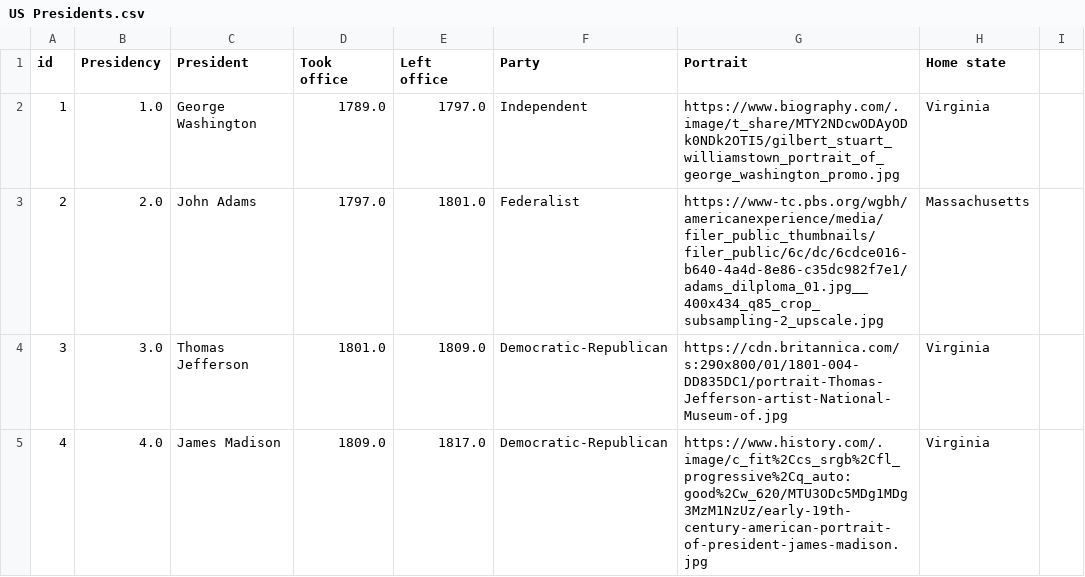
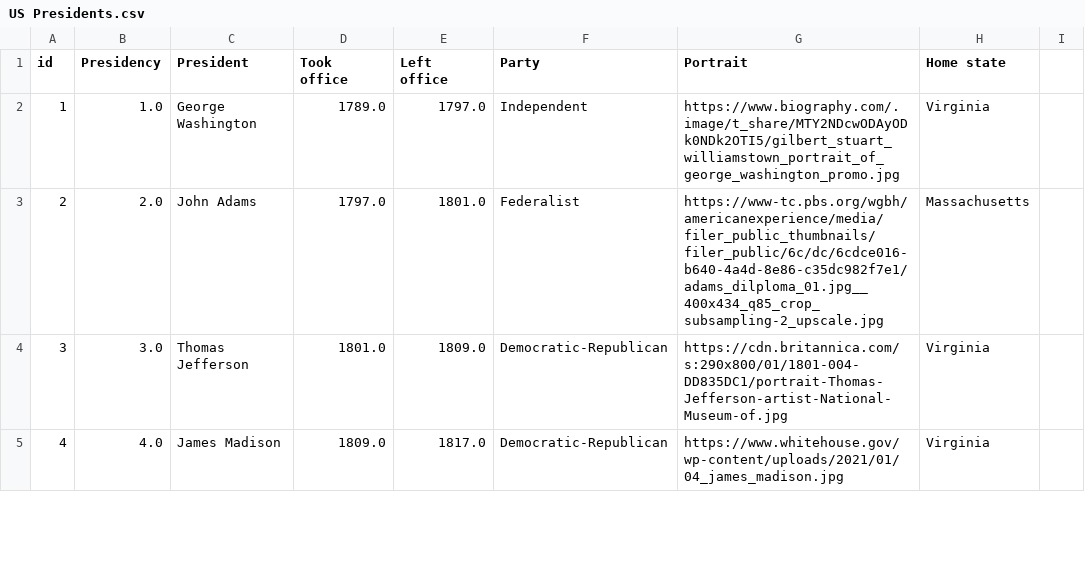
Before and after one commit to d13571/datafile, a CSV file: US Presidents.csv, drawn as a sheet; only a part is shown; the diff covers the shown part only.

Commit message:
Update US Presidents.csv

```diff
--- a/US Presidents.csv
+++ b/US Presidents.csv
@@ -4,2 +4,2 @@ id,Presidency,President,Took office,Left office,Party,Portrait,Home state
 3,3.0,Thomas Jefferson,1801.0,1809.0,Democratic-Republican,https://cdn.britannica.com/s:290x800/01/1801-004-DD835DC1/portrait-Thomas-Jefferson-artist-National-Museum-of.jpg,Virginia
-4,4.0,James Madison,1809.0,1817.0,Democratic-Republican,https://www.history.com/.image/c_fit%2Ccs_srgb%2Cfl_progressive%2Cq_auto:good%2Cw_620/MTU3ODc5MDg1MDg3MzM1NzUz/early-19th-century-american-portrait-of-president-james-madison.jpg,Virginia
+4,4.0,James Madison,1809.0,1817.0,Democratic-Republican,https://www.whitehouse.gov/wp-content/uploads/2021/01/04_james_madison.jpg,Virginia
```
Also changed, not shown: 6 edited cells elsewhere in this file.
